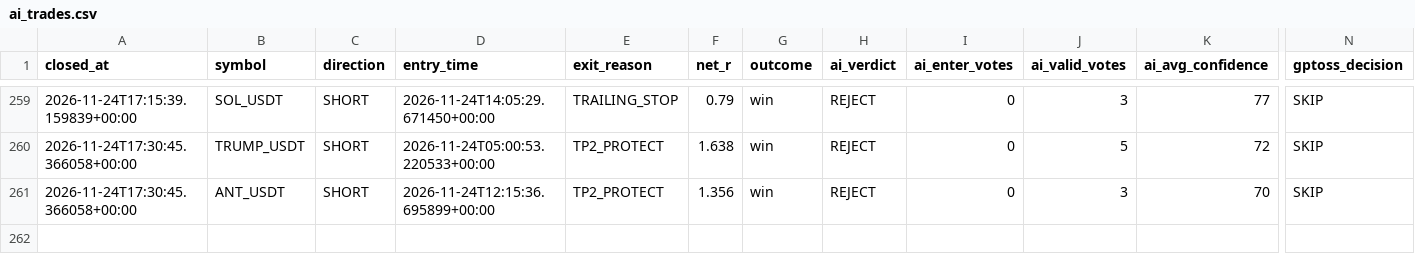
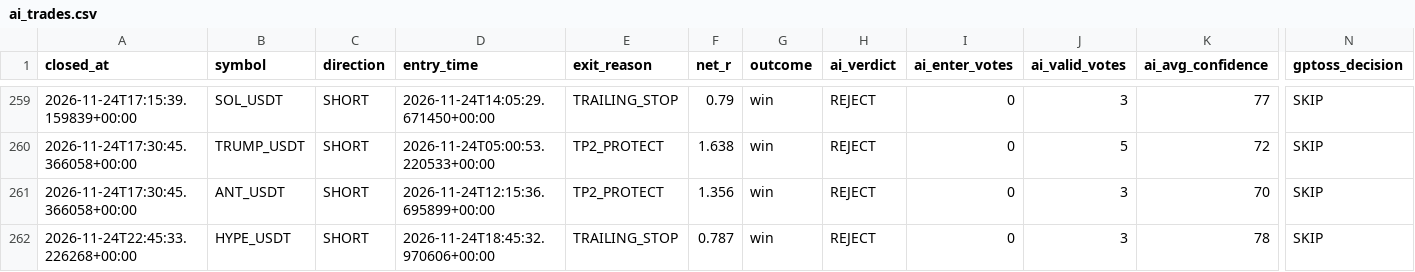
Before and after one commit to wjdtks255-lgtm/Gateio_signal, a CSV file: ai_trades.csv, drawn as a sheet; only a part is shown, gaps mark what is left out; rows hold the shown columns only; the diff names each change by its address in the sheet, - before the commit and + after, or states it on an @@ line.

```diff
--- a/ai_trades.csv
+++ b/ai_trades.csv
+row 262: 2026-11-24T22:45:33.226268+00:00 | HYPE_USDT | SHORT | 2026-11-24T18:45:32.970606+00:00 | TRAILING_STOP | 0.787 | win | REJECT | 0 | 3 | 78 | SKIP
```
Also changed, not shown: trades.csv, trades_audit.csv, 1 other file.
